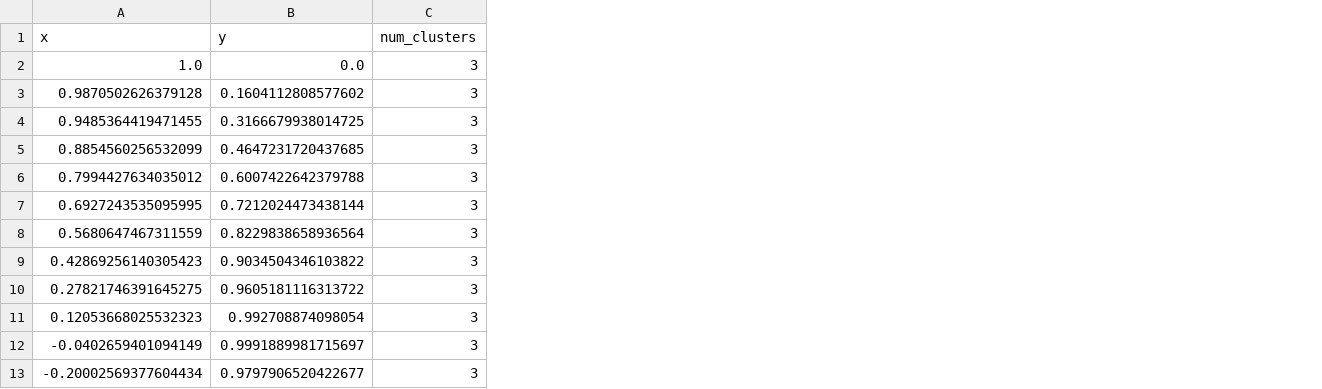
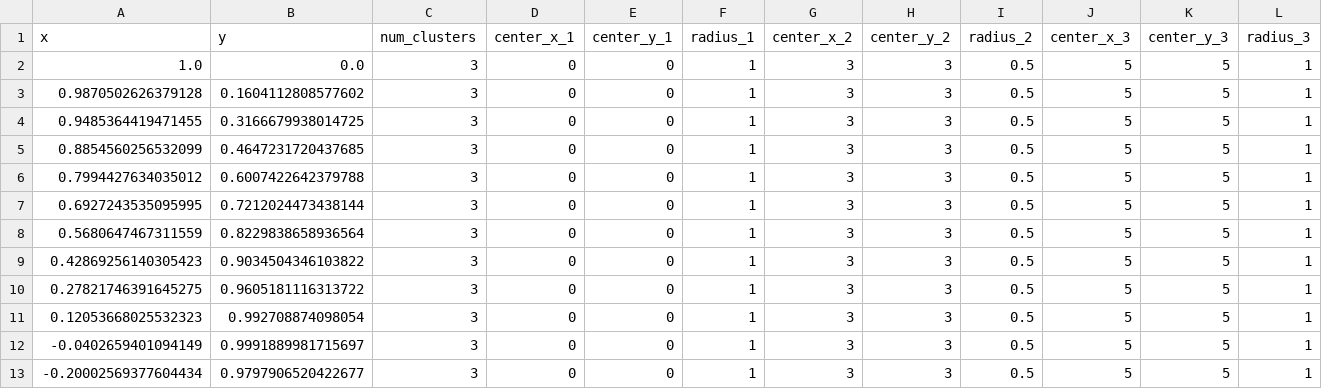
Before and after one commit to adrvencon/circle-clustering, a CSV file: test_scenario_13.csv, drawn as a sheet; only a part is shown; the diff names each change by its address in the sheet, - before the commit and + after, or states it on an @@ line.

Commit message:
fix: :sparkles: add automatic error calculations in tests

```diff
--- a/test_scenario_13.csv
+++ b/test_scenario_13.csv
+column D (center_x_1), rows 2-13: all 0
+column E (center_y_1), rows 2-13: all 0
+column F (radius_1), rows 2-13: all 1
+column G (center_x_2), rows 2-13: all 3
+column H (center_y_2), rows 2-13: all 3
+column I (radius_2), rows 2-13: all 0.5
+column J (center_x_3), rows 2-13: all 5
+column K (center_y_3), rows 2-13: all 5
+column L (radius_3), rows 2-13: all 1
```
Also changed, not shown: test_scenario_14.csv, test_scenario_15.csv, 15 other files.
